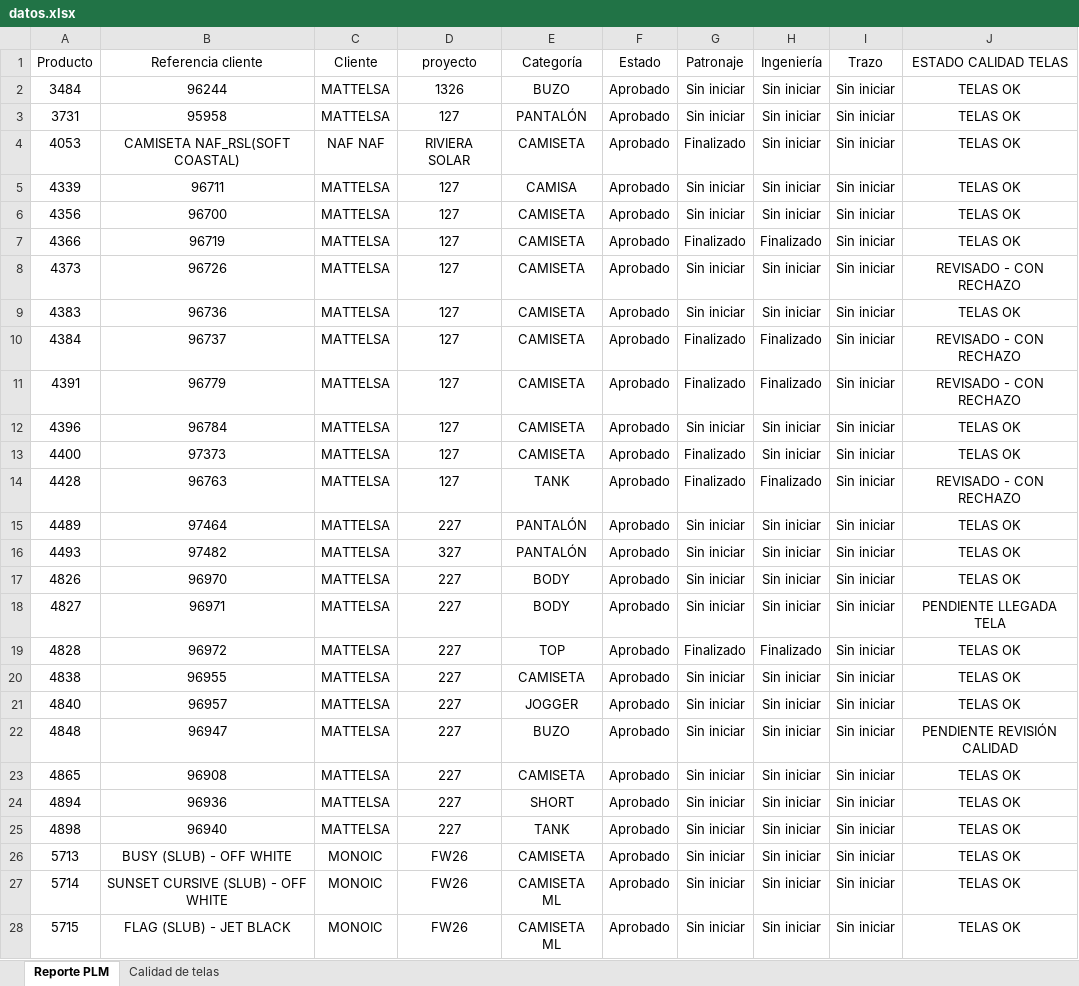
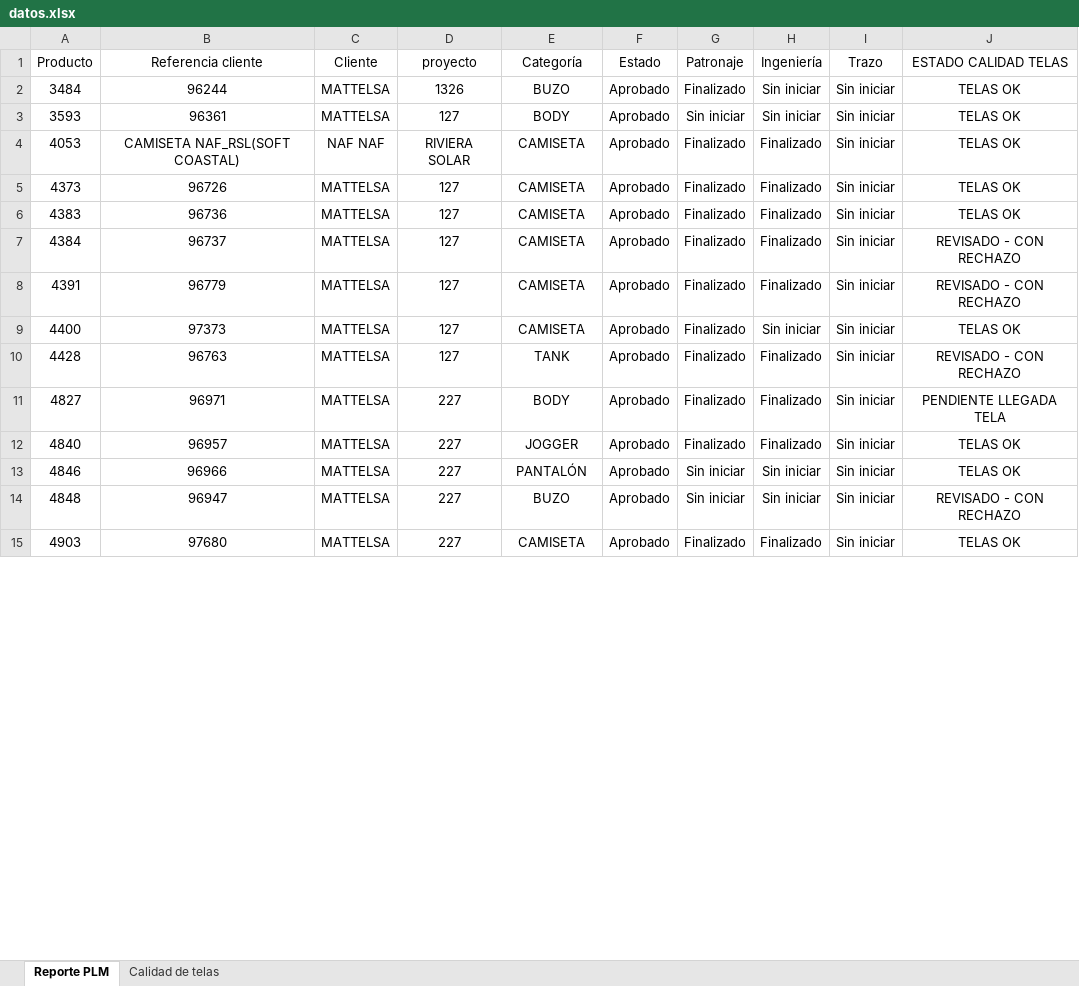
Before and after one commit to AnaliticaURA/PendientesLiberacion, an Excel workbook: datos.xlsx, sheet Reporte PLM, drawn as a sheet; only a part is shown; values as stored, in another font and other column widths than the file's, no borders; table styles not drawn; removed rows and columns are numbered as before the commit, all else as after; the diff covers the shown part only; the diff names each change by its address in the sheet, - before the commit and + after, or states it on an @@ line.

Commit message:
Add files via upload

```diff
--- a/datos.xlsx (sheet Reporte PLM)
+++ b/datos.xlsx (sheet Reporte PLM)
-G2 (Patronaje): Sin iniciar
+G2 (Patronaje): Finalizado
-A3 (Producto): 3731
+A3 (Producto): 3593
-B3 (Referencia cliente): 95958
+B3 (Referencia cliente): 96361
-E3 (Categoría): PANTALÓN
+E3 (Categoría): BODY
-H4 (Ingeniería): Sin iniciar
+H4 (Ingeniería): Finalizado
-row 5: 4339 | 96711 | MATTELSA | 127 | CAMISA | Aprobado | Sin iniciar | Sin iniciar | Sin iniciar | TELAS OK
-row 6: 4356 | 96700 | MATTELSA | 127 | CAMISETA | Aprobado | Sin iniciar | Sin iniciar | Sin iniciar | TELAS OK
-row 7: 4366 | 96719 | MATTELSA | 127 | CAMISETA | Aprobado | Finalizado | Finalizado | Sin iniciar | TELAS OK
-G5:G6 (Patronaje): Sin iniciar
+G5:G6 (Patronaje): Finalizado
-H5:H6 (Ingeniería): Sin iniciar
+H5:H6 (Ingeniería): Finalizado
-J5 (ESTADO CALIDAD TELAS): REVISADO - CON RECHAZO
+J5 (ESTADO CALIDAD TELAS): TELAS OK
-row 12: 4396 | 96784 | MATTELSA | 127 | CAMISETA | Aprobado | Sin iniciar | Sin iniciar | Sin iniciar | TELAS OK
-row 15: 4489 | 97464 | MATTELSA | 227 | PANTALÓN | Aprobado | Sin iniciar | Sin iniciar | Sin iniciar | TELAS OK
-row 16: 4493 | 97482 | MATTELSA | 327 | PANTALÓN | Aprobado | Sin iniciar | Sin iniciar | Sin iniciar | TELAS OK
-row 17: 4826 | 96970 | MATTELSA | 227 | BODY | Aprobado | Sin iniciar | Sin iniciar | Sin iniciar | TELAS OK
-G11 (Patronaje): Sin iniciar
+G11 (Patronaje): Finalizado
-H11 (Ingeniería): Sin iniciar
+H11 (Ingeniería): Finalizado
-row 19: 4828 | 96972 | MATTELSA | 227 | TOP | Aprobado | Finalizado | Finalizado | Sin iniciar | TELAS OK
-row 20: 4838 | 96955 | MATTELSA | 227 | CAMISETA | Aprobado | Sin iniciar | Sin iniciar | Sin iniciar | TELAS OK
-G12 (Patronaje): Sin iniciar
+G12 (Patronaje): Finalizado
-H12 (Ingeniería): Sin iniciar
+H12 (Ingeniería): Finalizado
+row 13: 4846 | 96966 | MATTELSA | 227 | PANTALÓN | Aprobado | Sin iniciar | Sin iniciar | Sin iniciar | TELAS OK
-J14 (ESTADO CALIDAD TELAS): PENDIENTE REVISIÓN CALIDAD
+J14 (ESTADO CALIDAD TELAS): REVISADO - CON RECHAZO
-A15 (Producto): 4865
+A15 (Producto): 4903
-B15 (Referencia cliente): 96908
+B15 (Referencia cliente): 97680
-G15 (Patronaje): Sin iniciar
+G15 (Patronaje): Finalizado
-H15 (Ingeniería): Sin iniciar
+H15 (Ingeniería): Finalizado
-row 24: 4894 | 96936 | MATTELSA | 227 | SHORT | Aprobado | Sin iniciar | Sin iniciar | Sin iniciar | TELAS OK
-row 25: 4898 | 96940 | MATTELSA | 227 | TANK | Aprobado | Sin iniciar | Sin iniciar | Sin iniciar | TELAS OK
-row 26: 5713 | BUSY (SLUB) - OFF WHITE | MONOIC | FW26 | CAMISETA | Aprobado | Sin iniciar | Sin iniciar | Sin iniciar | TELAS OK
-row 27: 5714 | SUNSET CURSIVE (SLUB) - OFF WHITE | MONOIC | FW26 | CAMISETA ML | Aprobado | Sin iniciar | Sin iniciar | Sin iniciar | TELAS OK
-row 28: 5715 | FLAG (SLUB) - JET BLACK | MONOIC | FW26 | CAMISETA ML | Aprobado | Sin iniciar | Sin iniciar | Sin iniciar | TELAS OK
```
Also changed, not shown: 17 added rows, 3 removed rows and 22 edited cells elsewhere in this sheet, sheet Calidad de telas.
